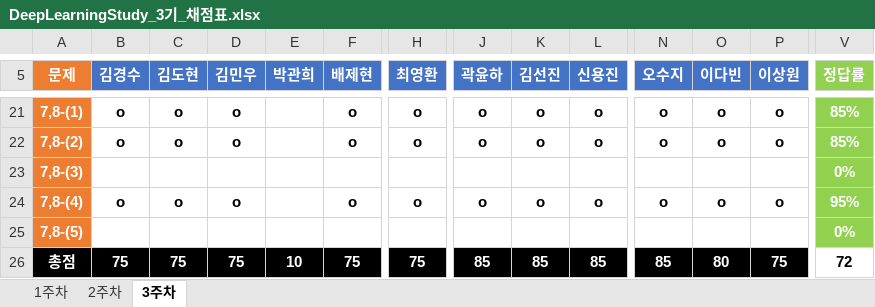
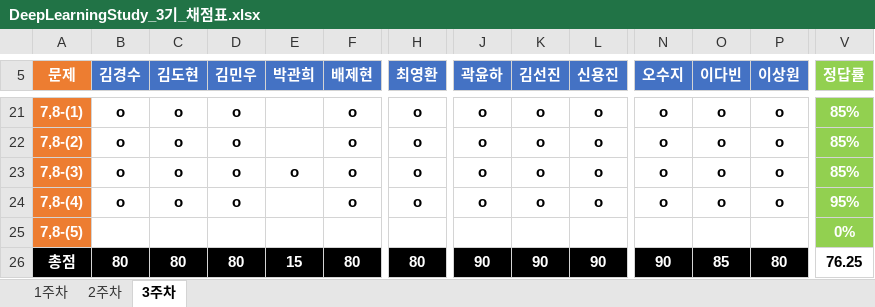
Before and after one commit to JoSihun/DeepLearningStudy, an Excel workbook: 03_TEST_DATA/DeepLearningStudy_3기_채점표.xlsx, sheet 3주차, drawn as a sheet; only a part is shown, gaps mark what is left out; values as stored, in another font and other column widths than the file's, no borders; removed rows and columns are numbered as before the commit, all else as after; rows hold the shown columns only; the diff covers the shown part only; the diff names each change by its address in the sheet, - before the commit and + after, or states it on an @@ line.

```diff
--- a/03_TEST_DATA/DeepLearningStudy_3기_채점표.xlsx (sheet 3주차)
+++ b/03_TEST_DATA/DeepLearningStudy_3기_채점표.xlsx (sheet 3주차)
-row 23: 7,8-(3) |  |  |  |  |  |  |  |  |  |  |  |  | 0%
+row 23: 7,8-(3) | o | o | o | o | o | o | o | o | o | o | o | o | 85%
-B26 (김경수): 75
+B26 (김경수): 80
-C26 (김도현): 75
+C26 (김도현): 80
-D26 (김민우): 75
+D26 (김민우): 80
-E26 (박관희): 10
+E26 (박관희): 15
-F26 (배제현): 75
+F26 (배제현): 80
-H26 (최영환): 75
+H26 (최영환): 80
-J26 (곽윤하): 85
+J26 (곽윤하): 90
-K26 (김선진): 85
+K26 (김선진): 90
-L26 (신용진): 85
+L26 (신용진): 90
-N26 (오수지): 85
+N26 (오수지): 90
-O26 (이다빈): 80
+O26 (이다빈): 85
-P26 (이상원): 75
+P26 (이상원): 80
-V26 (정답률): 72
+V26 (정답률): 76.25
```
Also changed, not shown: 5 edited cells elsewhere in this sheet, sheet 2주차, 1 other file.
